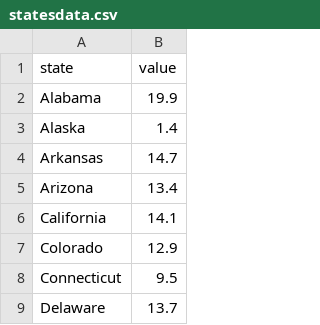
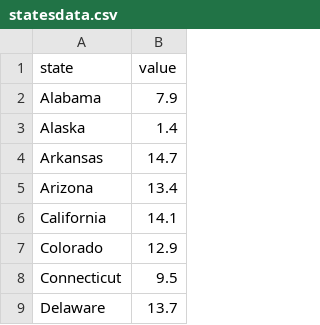
Before and after one commit to david-rust/NaaccrXML, a CSV file: XMLParser/resources/statesdata.csv, drawn as a sheet; only a part is shown.

```diff
--- a/XMLParser/resources/statesdata.csv
+++ b/XMLParser/resources/statesdata.csv
@@ -1,3 +1,3 @@
 state,value
-Alabama,19.9
+Alabama,7.9
 Alaska,1.4
```
Also changed, not shown: 8 other files.
